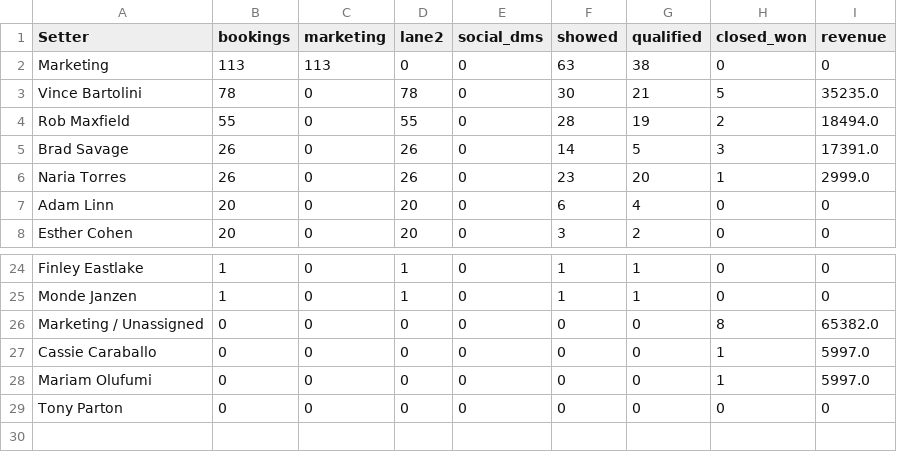
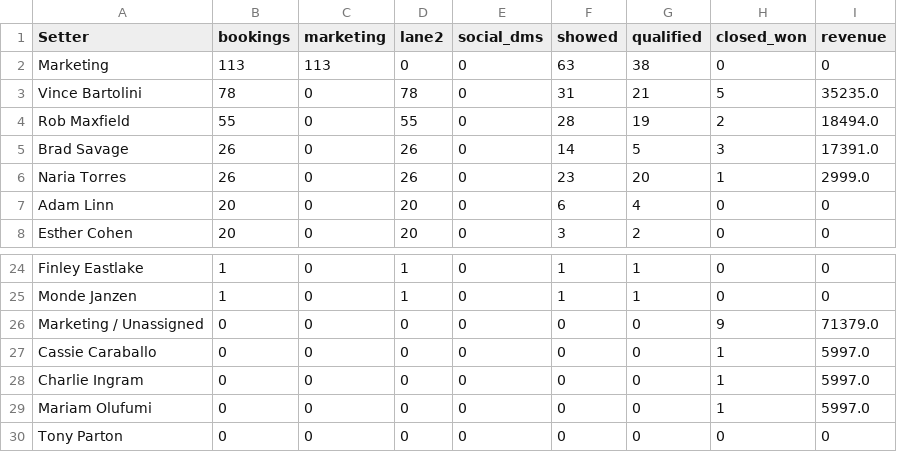
Before and after one commit to AIMS-Product/mtd-funnel-dashboard, a CSV file: v2/reports/setters-2026-11.csv, drawn as a sheet; only a part is shown, gaps mark what is left out.

```diff
--- a/v2/reports/setters-2026-11.csv
+++ b/v2/reports/setters-2026-11.csv
@@ -2,3 +2,3 @@ Setter,bookings,marketing,lane2,social_dms,showed,qualified,closed_won,revenue
 Marketing,113,113,0,0,63,38,0,0
-Vince Bartolini,78,0,78,0,30,21,5,35235.0
+Vince Bartolini,78,0,78,0,31,21,5,35235.0
 Rob Maxfield,55,0,55,0,28,19,2,18494.0
@@ -25,4 +25,5 @@ Finley Eastlake,1,0,1,0,1,1,0,0
 Monde Janzen,1,0,1,0,1,1,0,0
-Marketing / Unassigned,0,0,0,0,0,0,8,65382.0
+Marketing / Unassigned,0,0,0,0,0,0,9,71379.0
 Cassie Caraballo,0,0,0,0,0,0,1,5997.0
+Charlie Ingram,0,0,0,0,0,0,1,5997.0
 Mariam Olufumi,0,0,0,0,0,0,1,5997.0
```
Also changed, not shown: v2/reports/funnel-2026-11.csv, v2/reports/team-2026-11.csv, 3 other files.
